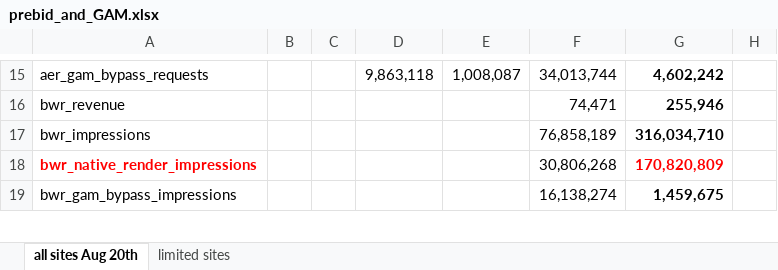
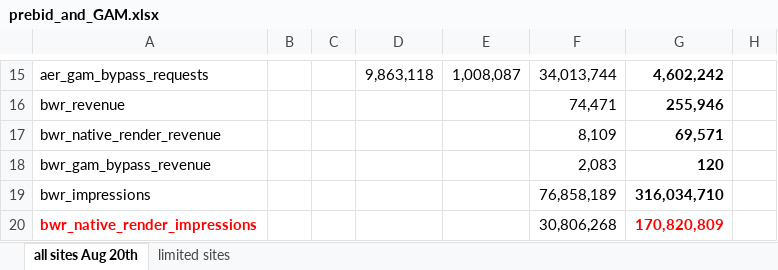
Before and after one commit to freestarcapital/ds-ad-hoc-analyses, an Excel workbook: AB_testing/prebid_and_GAM.xlsx, sheet all sites Aug 20th, drawn as a sheet; only a part is shown, gaps mark what is left out; the shorter side is filled out with more unchanged rows; values as stored, in another font and other column widths than the file's, no borders; the diff names each change by its address in the sheet, - before the commit and + after, or states it on an @@ line.

Commit message:
latest changes to AB testing reports

```diff
--- a/AB_testing/prebid_and_GAM.xlsx (sheet all sites Aug 20th)
+++ b/AB_testing/prebid_and_GAM.xlsx (sheet all sites Aug 20th)
+row 17: bwr_native_render_revenue |  |  |  |  | 8,109 | 69,571
+row 18: bwr_gam_bypass_revenue |  |  |  |  | 2,083 | 120
```
Also changed, not shown: 3 other files.
